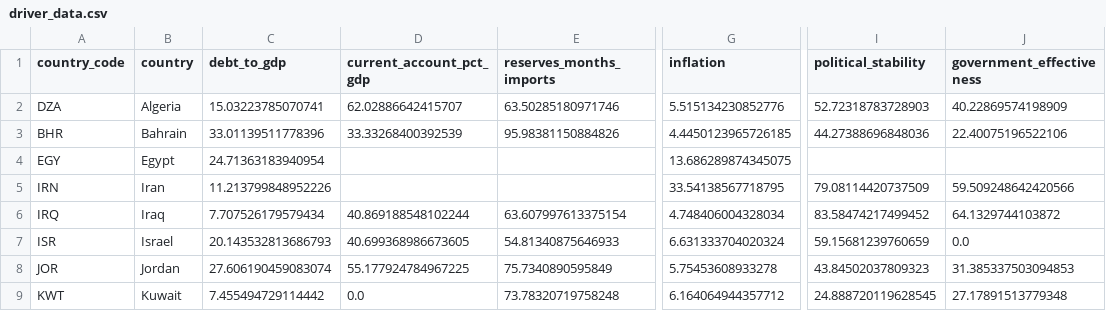
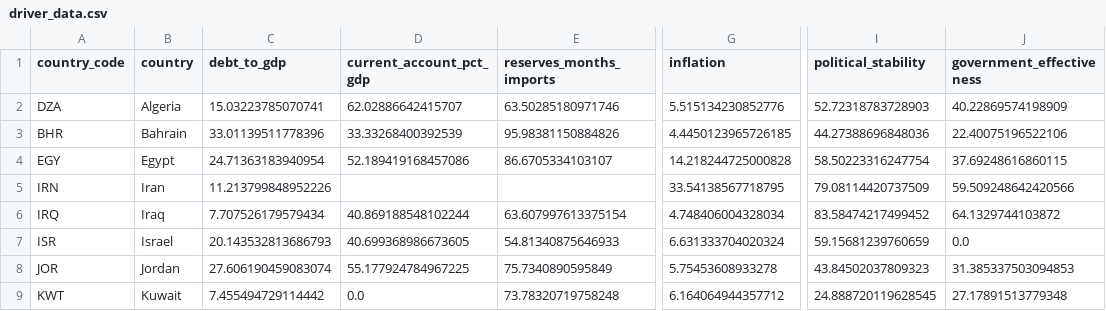
Before and after one commit to rafaywaqar2004-lang/overeign-risk-index, a CSV file: driver_data.csv, drawn as a sheet; only a part is shown, gaps mark what is left out; the diff names each change by its address in the sheet, - before the commit and + after, or states it on an @@ line.

```diff
--- a/driver_data.csv
+++ b/driver_data.csv
-D4 (current_account_pct_gdp): (empty)
+D4 (current_account_pct_gdp): 52.189419168457086
-E4 (reserves_months_imports): (empty)
+E4 (reserves_months_imports): 86.6705334103107
-G4 (inflation): 13.686289874345075
+G4 (inflation): 14.218244725000828
-I4 (political_stability): (empty)
+I4 (political_stability): 58.50223316247754
-J4 (government_effectiveness): (empty)
+J4 (government_effectiveness): 37.69248616860115
```
Also changed, not shown: driver_history.csv, live_sovereign_risk_data.csv, 5 other files.
